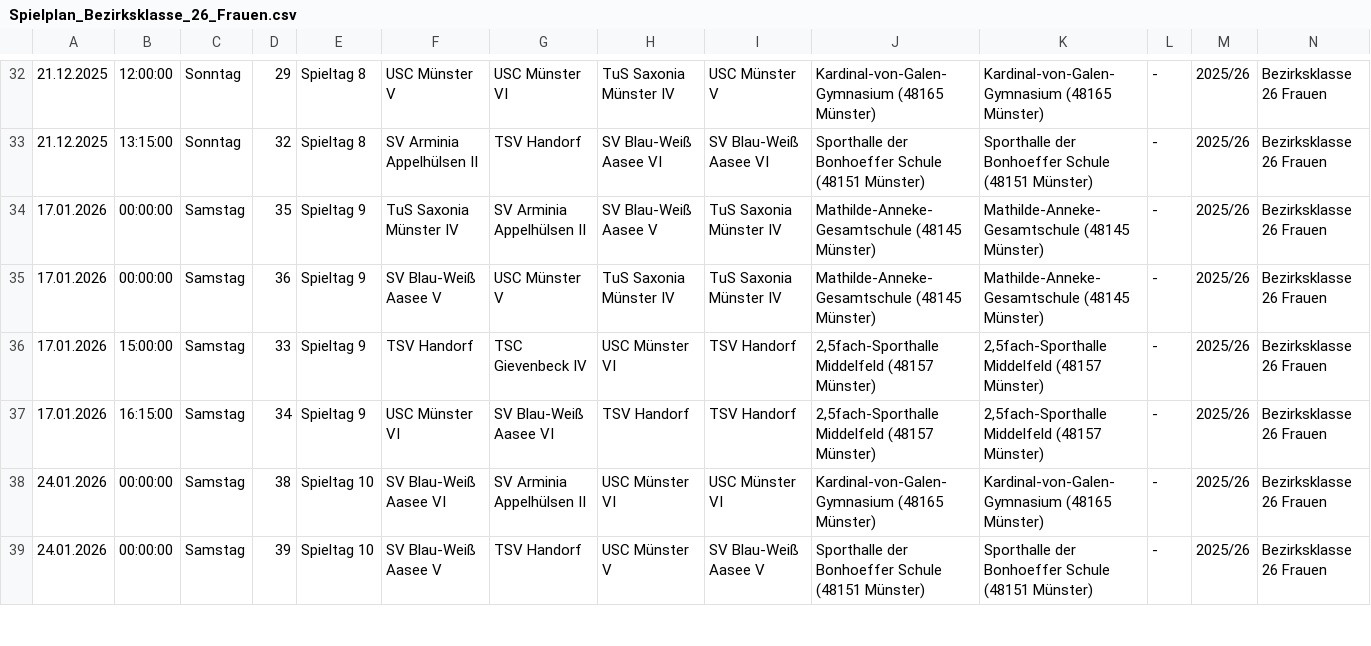
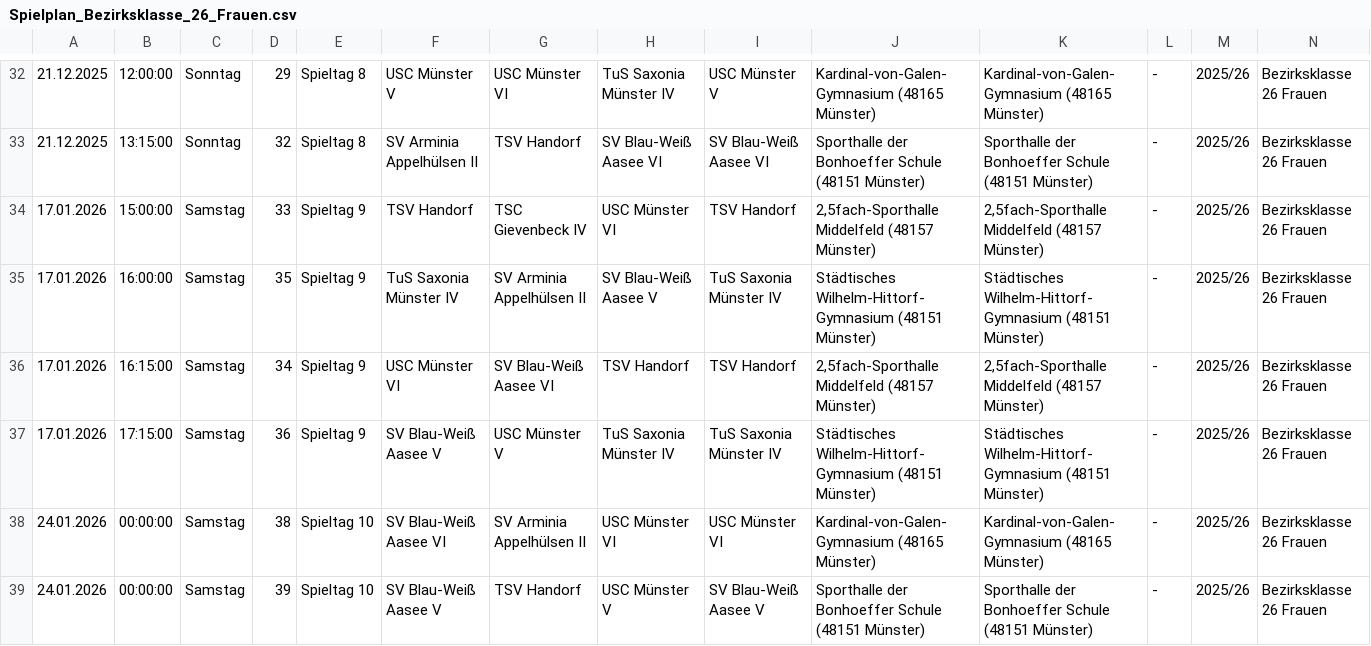
Before and after one commit to uscmuenster/USC-Spielplaene2526, a CSV file: csvdata/Spielplan_Bezirksklasse_26_Frauen.csv, drawn as a sheet; only a part is shown, gaps mark what is left out; removed rows and columns are numbered as before the commit, all else as after; rows hold the shown columns only; the diff covers the shown part only; the diff names each change by its address in the sheet, - before the commit and + after, or states it on an @@ line.

```diff
--- a/csvdata/Spielplan_Bezirksklasse_26_Frauen.csv
+++ b/csvdata/Spielplan_Bezirksklasse_26_Frauen.csv
-row 34: 17.01.2026 | 00:00:00 | Samstag | 35 | Spieltag 9 | TuS Saxonia Münster IV | SV Arminia Appelhülsen II | SV Blau-Weiß Aasee V | TuS Saxonia Münster IV | Mathilde-Anneke-Gesamtschule (48145 Münster) | Mathilde-Anneke-Gesamtschule (48145 Münster) | - | 2025/26 | Bezirksklasse 26 Frauen
-row 35: 17.01.2026 | 00:00:00 | Samstag | 36 | Spieltag 9 | SV Blau-Weiß Aasee V | USC Münster V | TuS Saxonia Münster IV | TuS Saxonia Münster IV | Mathilde-Anneke-Gesamtschule (48145 Münster) | Mathilde-Anneke-Gesamtschule (48145 Münster) | - | 2025/26 | Bezirksklasse 26 Frauen
+row 35: 17.01.2026 | 16:00:00 | Samstag | 35 | Spieltag 9 | TuS Saxonia Münster IV | SV Arminia Appelhülsen II | SV Blau-Weiß Aasee V | TuS Saxonia Münster IV | Städtisches Wilhelm-Hittorf-Gymnasium (48151 Münster) | Städtisches Wilhelm-Hittorf-Gymnasium (48151 Münster) | - | 2025/26 | Bezirksklasse 26 Frauen
+row 37: 17.01.2026 | 17:15:00 | Samstag | 36 | Spieltag 9 | SV Blau-Weiß Aasee V | USC Münster V | TuS Saxonia Münster IV | TuS Saxonia Münster IV | Städtisches Wilhelm-Hittorf-Gymnasium (48151 Münster) | Städtisches Wilhelm-Hittorf-Gymnasium (48151 Münster) | - | 2025/26 | Bezirksklasse 26 Frauen
```
Also changed, not shown: 2 added rows, 2 removed rows and 8 edited cells elsewhere in this file.
